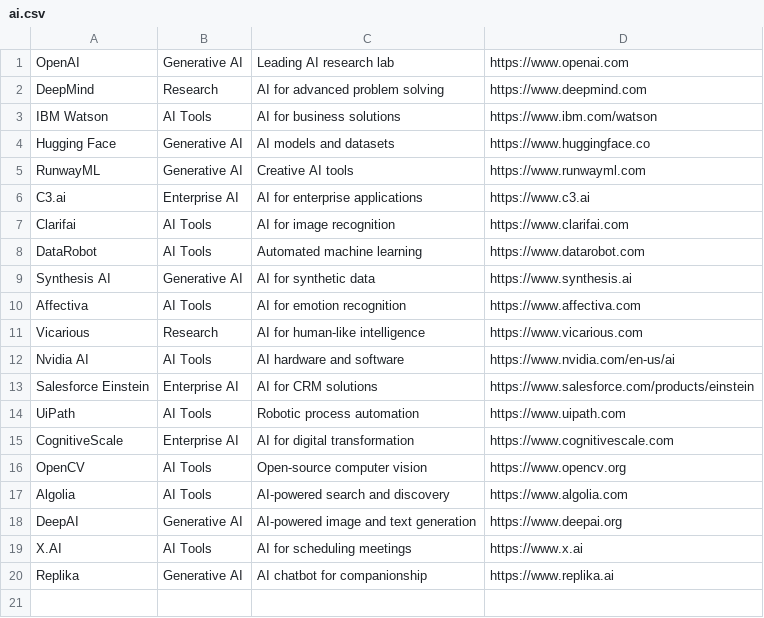
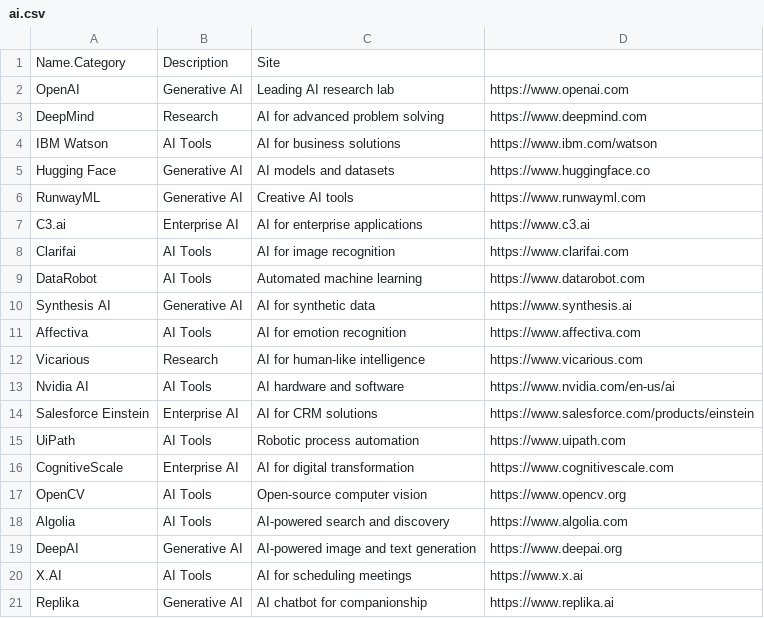
Before and after one commit to ai-sarc/airepo, a CSV file: ai.csv, drawn as a sheet; the diff names each change by its address in the sheet, - before the commit and + after, or states it on an @@ line.

Commit message:
Update ai.csv

```diff
--- a/ai.csv
+++ b/ai.csv
+row 1: Name.Category | Description | Site
```
